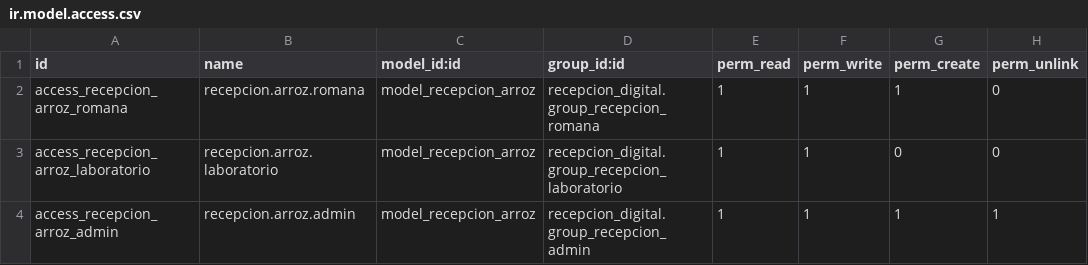
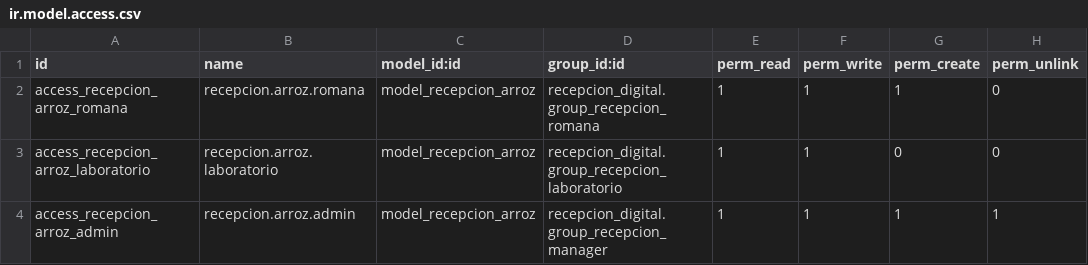
Before and after one commit to Castropy/recepcion_digital, a CSV file: addons/recepcion_digital/security/ir.model.access.csv, drawn as a sheet.

Commit message:
Fix(security/views): Correcciones en ir.model.access y res_users_views

```diff
--- a/addons/recepcion_digital/security/ir.model.access.csv
+++ b/addons/recepcion_digital/security/ir.model.access.csv
@@ -3,2 +3,2 @@ access_recepcion_arroz_romana,recepcion.arroz.romana,model_recepcion_arroz,recep
 access_recepcion_arroz_laboratorio,recepcion.arroz.laboratorio,model_recepcion_arroz,recepcion_digital.group_recepcion_laboratorio,1,1,0,0
-access_recepcion_arroz_admin,recepcion.arroz.admin,model_recepcion_arroz,recepcion_digital.group_recepcion_admin,1,1,1,1
+access_recepcion_arroz_admin,recepcion.arroz.admin,model_recepcion_arroz,recepcion_digital.group_recepcion_manager,1,1,1,1
```
Also changed, not shown: 1 other file.
